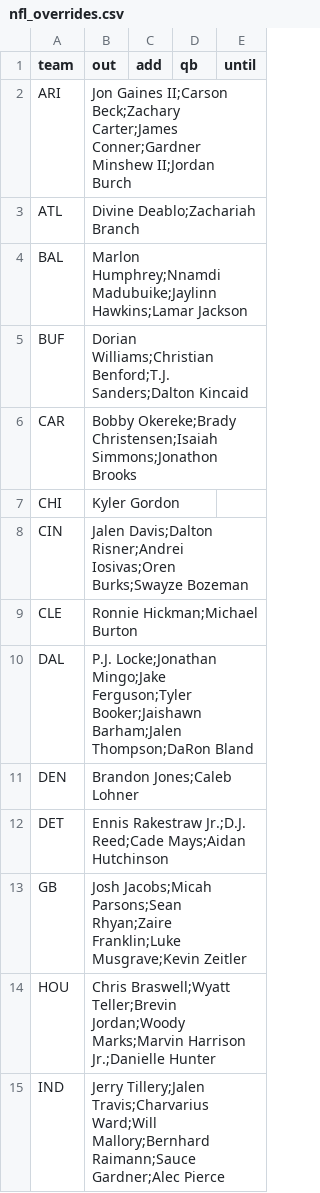
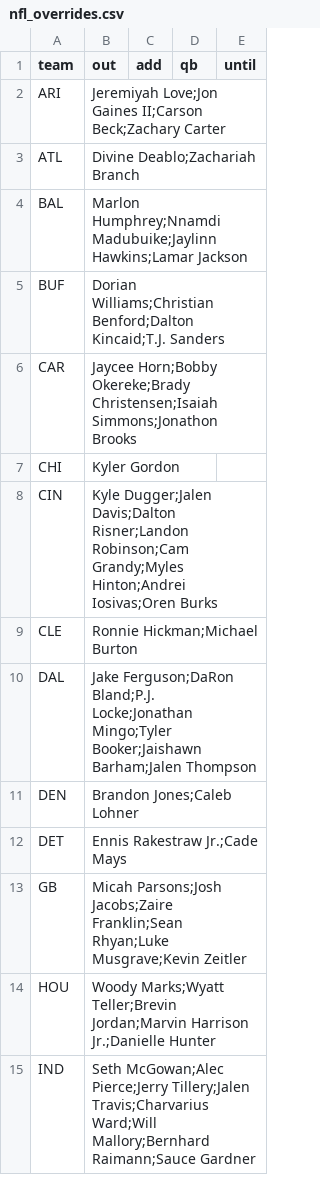
Before and after one commit to jmattingly30/betdesk, a CSV file: models/injuries/nfl_overrides.csv, drawn as a sheet; only a part is shown; the diff covers the shown part only.

```diff
--- a/models/injuries/nfl_overrides.csv
+++ b/models/injuries/nfl_overrides.csv
@@ -1,15 +1,15 @@
 team,out,add,qb,until
-ARI,Jon Gaines II;Carson Beck;Zachary Carter;James Conner;Gardner Minshew II;Jordan Burch,,,
+ARI,Jeremiyah Love;Jon Gaines II;Carson Beck;Zachary Carter,,,
 ATL,Divine Deablo;Zachariah Branch,,,
 BAL,Marlon Humphrey;Nnamdi Madubuike;Jaylinn Hawkins;Lamar Jackson,,,
-BUF,Dorian Williams;Christian Benford;T.J. Sanders;Dalton Kincaid,,,
-CAR,Bobby Okereke;Brady Christensen;Isaiah Simmons;Jonathon Brooks,,,
+BUF,Dorian Williams;Christian Benford;Dalton Kincaid;T.J. Sanders,,,
+CAR,Jaycee Horn;Bobby Okereke;Brady Christensen;Isaiah Simmons;Jonathon Brooks,,,
 CHI,Kyler Gordon,,,
-CIN,Jalen Davis;Dalton Risner;Andrei Iosivas;Oren Burks;Swayze Bozeman,,,
+CIN,Kyle Dugger;Jalen Davis;Dalton Risner;Landon Robinson;Cam Grandy;Myles Hinton;Andrei Iosivas;Oren Burks,,,
 CLE,Ronnie Hickman;Michael Burton,,,
-DAL,P.J. Locke;Jonathan Mingo;Jake Ferguson;Tyler Booker;Jaishawn Barham;Jalen Thompson;DaRon Bland,,,
+DAL,Jake Ferguson;DaRon Bland;P.J. Locke;Jonathan Mingo;Tyler Booker;Jaishawn Barham;Jalen Thompson,,,
 DEN,Brandon Jones;Caleb Lohner,,,
-DET,Ennis Rakestraw Jr.;D.J. Reed;Cade Mays;Aidan Hutchinson,,,
-GB,Josh Jacobs;Micah Parsons;Sean Rhyan;Zaire Franklin;Luke Musgrave;Kevin Zeitler,,,
-HOU,Chris Braswell;Wyatt Teller;Brevin Jordan;Woody Marks;Marvin Harrison Jr.;Danielle Hunter,,,
-IND,Jerry Tillery;Jalen Travis;Charvarius Ward;Will Mallory;Bernhard Raimann;Sauce Gardner;Alec Pierce,,,
+DET,Ennis Rakestraw Jr.;Cade Mays,,,
+GB,Micah Parsons;Josh Jacobs;Zaire Franklin;Sean Rhyan;Luke Musgrave;Kevin Zeitler,,,
+HOU,Woody Marks;Wyatt Teller;Brevin Jordan;Marvin Harrison Jr.;Danielle Hunter,,,
+IND,Seth McGowan;Alec Pierce;Jerry Tillery;Jalen Travis;Charvarius Ward;Will Mallory;Bernhard Raimann;Sauce Gardner,,,
```
Also changed, not shown: 11 edited cells elsewhere in this file, models/injuries/nba_games.csv, 43 other files.
